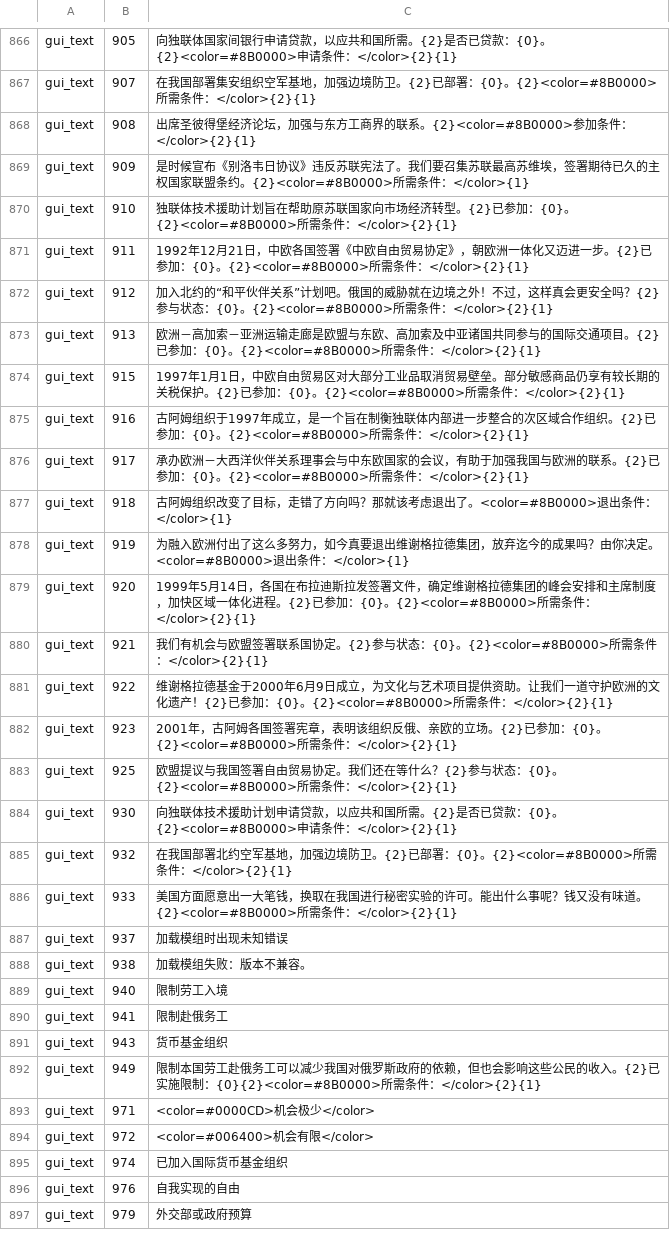
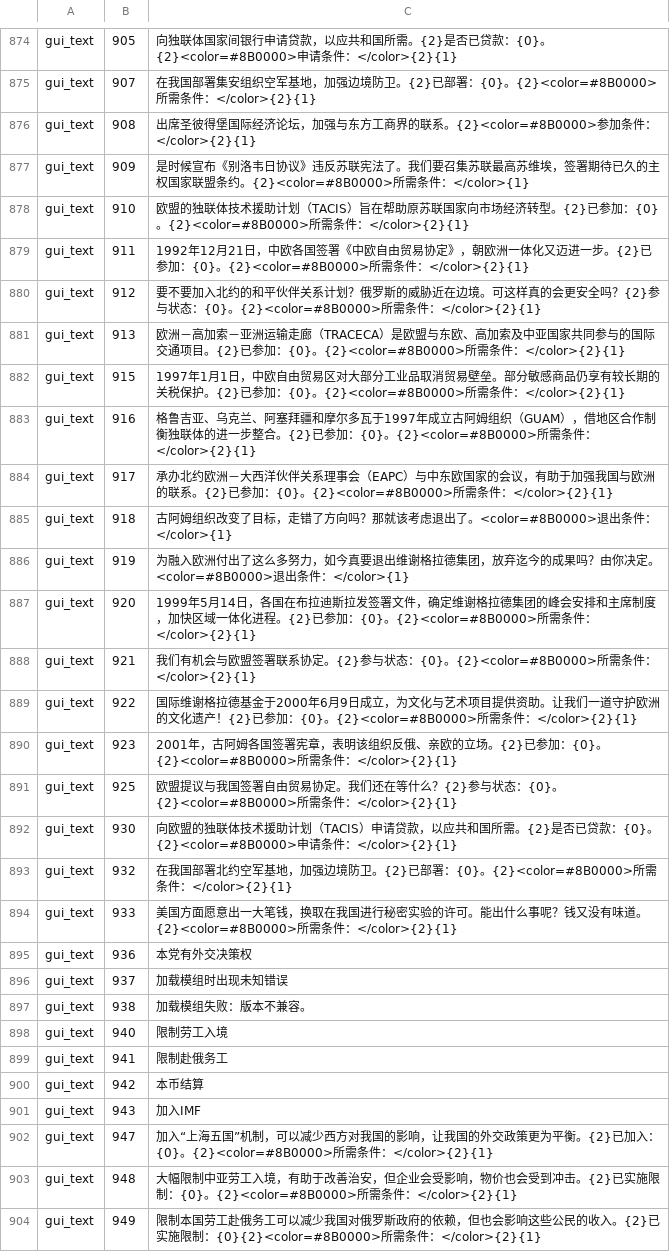
Before and after one commit to lingjieheti/collapse-political-simulator-zh-cn, a TSV file: games/collapse/revisions.tsv, drawn as a sheet; only a part is shown, gaps mark what is left out; the shorter side is filled out with more unchanged rows; the diff covers the shown part only.

```diff
--- a/games/collapse/revisions.tsv
+++ b/games/collapse/revisions.tsv
@@ -867,11 +875,11 @@ gui_text	905	向独联体国家间银行申请贷款，以应共和国所需。{
 gui_text	907	在我国部署集安组织空军基地，加强边境防卫。{2}已部署：{0}。{2}<color=#8B0000>所需条件：</color>{2}{1}
-gui_text	908	出席圣彼得堡经济论坛，加强与东方工商界的联系。{2}<color=#8B0000>参加条件：</color>{2}{1}
+gui_text	908	出席圣彼得堡国际经济论坛，加强与东方工商界的联系。{2}<color=#8B0000>参加条件：</color>{2}{1}
 gui_text	909	是时候宣布《别洛韦日协议》违反苏联宪法了。我们要召集苏联最高苏维埃，签署期待已久的主权国家联盟条约。{2}<color=#8B0000>所需条件：</color>{1}
-gui_text	910	独联体技术援助计划旨在帮助原苏联国家向市场经济转型。{2}已参加：{0}。{2}<color=#8B0000>所需条件：</color>{2}{1}
+gui_text	910	欧盟的独联体技术援助计划（TACIS）旨在帮助原苏联国家向市场经济转型。{2}已参加：{0}。{2}<color=#8B0000>所需条件：</color>{2}{1}
 gui_text	911	1992年12月21日，中欧各国签署《中欧自由贸易协定》，朝欧洲一体化又迈进一步。{2}已参加：{0}。{2}<color=#8B0000>所需条件：</color>{2}{1}
-gui_text	912	加入北约的“和平伙伴关系”计划吧。俄国的威胁就在边境之外！不过，这样真会更安全吗？{2}参与状态：{0}。{2}<color=#8B0000>所需条件：</color>{2}{1}
-gui_text	913	欧洲－高加索－亚洲运输走廊是欧盟与东欧、高加索及中亚诸国共同参与的国际交通项目。{2}已参加：{0}。{2}<color=#8B0000>所需条件：</color>{2}{1}
+gui_text	912	要不要加入北约的和平伙伴关系计划？俄罗斯的威胁近在边境。可这样真的会更安全吗？{2}参与状态：{0}。{2}<color=#8B0000>所需条件：</color>{2}{1}
+gui_text	913	欧洲－高加索－亚洲运输走廊（TRACECA）是欧盟与东欧、高加索及中亚国家共同参与的国际交通项目。{2}已参加：{0}。{2}<color=#8B0000>所需条件：</color>{2}{1}
 gui_text	915	1997年1月1日，中欧自由贸易区对大部分工业品取消贸易壁垒。部分敏感商品仍享有较长期的关税保护。{2}已参加：{0}。{2}<color=#8B0000>所需条件：</color>{2}{1}
-gui_text	916	古阿姆组织于1997年成立，是一个旨在制衡独联体内部进一步整合的次区域合作组织。{2}已参加：{0}。{2}<color=#8B0000>所需条件：</color>{2}{1}
-gui_text	917	承办欧洲－大西洋伙伴关系理事会与中东欧国家的会议，有助于加强我国与欧洲的联系。{2}已参加：{0}。{2}<color=#8B0000>所需条件：</color>{2}{1}
+gui_text	916	格鲁吉亚、乌克兰、阿塞拜疆和摩尔多瓦于1997年成立古阿姆组织（GUAM），借地区合作制衡独联体的进一步整合。{2}已参加：{0}。{2}<color=#8B0000>所需条件：</color>{2}{1}
+gui_text	917	承办北约欧洲－大西洋伙伴关系理事会（EAPC）与中东欧国家的会议，有助于加强我国与欧洲的联系。{2}已参加：{0}。{2}<color=#8B0000>所需条件：</color>{2}{1}
 gui_text	918	古阿姆组织改变了目标，走错了方向吗？那就该考虑退出了。<color=#8B0000>退出条件：</color>{1}
@@ -879,9 +887,10 @@ gui_text	919	为融入欧洲付出了这么多努力，如今真要退出维谢
 gui_text	920	1999年5月14日，各国在布拉迪斯拉发签署文件，确定维谢格拉德集团的峰会安排和主席制度，加快区域一体化进程。{2}已参加：{0}。{2}<color=#8B0000>所需条件：</color>{2}{1}
-gui_text	921	我们有机会与欧盟签署联系国协定。{2}参与状态：{0}。{2}<color=#8B0000>所需条件：</color>{2}{1}
-gui_text	922	维谢格拉德基金于2000年6月9日成立，为文化与艺术项目提供资助。让我们一道守护欧洲的文化遗产！{2}已参加：{0}。{2}<color=#8B0000>所需条件：</color>{2}{1}
+gui_text	921	我们有机会与欧盟签署联系协定。{2}参与状态：{0}。{2}<color=#8B0000>所需条件：</color>{2}{1}
+gui_text	922	国际维谢格拉德基金于2000年6月9日成立，为文化与艺术项目提供资助。让我们一道守护欧洲的文化遗产！{2}已参加：{0}。{2}<color=#8B0000>所需条件：</color>{2}{1}
 gui_text	923	2001年，古阿姆各国签署宪章，表明该组织反俄、亲欧的立场。{2}已参加：{0}。{2}<color=#8B0000>所需条件：</color>{2}{1}
 gui_text	925	欧盟提议与我国签署自由贸易协定。我们还在等什么？{2}参与状态：{0}。{2}<color=#8B0000>所需条件：</color>{2}{1}
-gui_text	930	向独联体技术援助计划申请贷款，以应共和国所需。{2}是否已贷款：{0}。{2}<color=#8B0000>申请条件：</color>{2}{1}
+gui_text	930	向欧盟的独联体技术援助计划（TACIS）申请贷款，以应共和国所需。{2}是否已贷款：{0}。{2}<color=#8B0000>申请条件：</color>{2}{1}
 gui_text	932	在我国部署北约空军基地，加强边境防卫。{2}已部署：{0}。{2}<color=#8B0000>所需条件：</color>{2}{1}
 gui_text	933	美国方面愿意出一大笔钱，换取在我国进行秘密实验的许可。能出什么事呢？钱又没有味道。{2}<color=#8B0000>所需条件：</color>{2}{1}
+gui_text	936	本党有外交决策权
 gui_text	937	加载模组时出现未知错误
@@ -890,3 +899,6 @@ gui_text	940	限制劳工入境
 gui_text	941	限制赴俄务工
-gui_text	943	货币基金组织
+gui_text	942	本币结算
+gui_text	943	加入IMF
+gui_text	947	加入“上海五国”机制，可以减少西方对我国的影响，让我国的外交政策更为平衡。{2}已加入：{0}。{2}<color=#8B0000>所需条件：</color>{2}{1}
+gui_text	948	大幅限制中亚劳工入境，有助于改善治安，但企业会受影响，物价也会受到冲击。{2}已实施限制：{0}。{2}<color=#8B0000>所需条件：</color>{2}{1}
 gui_text	949	限制本国劳工赴俄务工可以减少我国对俄罗斯政府的依赖，但也会影响这些公民的收入。{2}已实施限制：{0}{2}<color=#8B0000>所需条件：</color>{2}{1}
```
Also changed, not shown: 33 added rows and 20 edited cells elsewhere in this file, games/collapse/display_literals.tsv, 15 other files.
